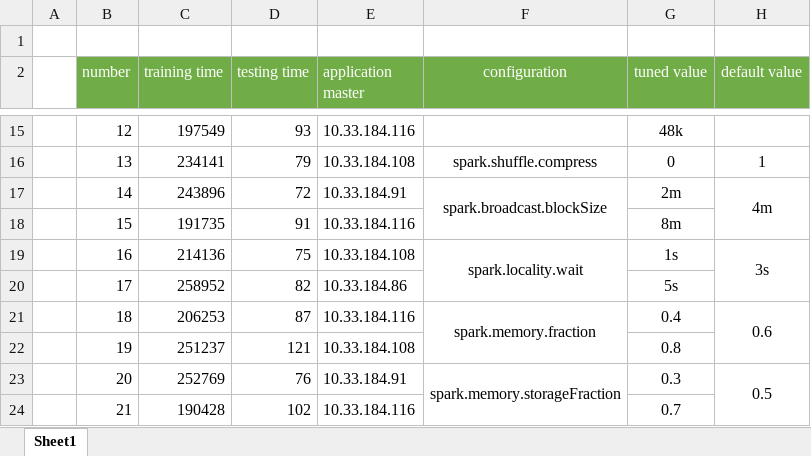
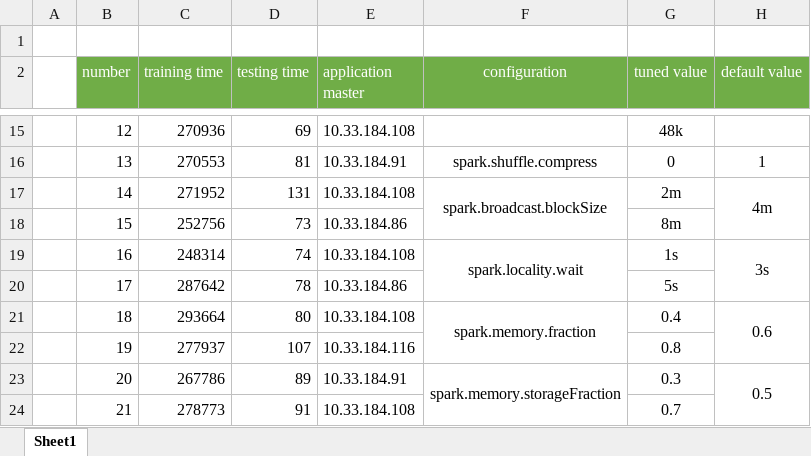
Before and after one commit to msep2019/MSEP_2019_1, an Excel workbook: Anying Xiang/SEP-B/Sprint 4/Experiment/Evaluation/BoT-IoT-cv5/Random Forest/response time.xlsx, sheet Sheet1, drawn as a sheet; only a part is shown, gaps mark what is left out; values as stored, in another font and other column widths than the file's, no borders; charts and pictures not drawn; the diff covers the shown part only; the diff names each change by its address in the sheet, - before the commit and + after, or states it on an @@ line.

```diff
--- a/Anying Xiang/SEP-B/Sprint 4/Experiment/Evaluation/BoT-IoT-cv5/Random Forest/response time.xlsx (sheet Sheet1)
+++ b/Anying Xiang/SEP-B/Sprint 4/Experiment/Evaluation/BoT-IoT-cv5/Random Forest/response time.xlsx (sheet Sheet1)
-C15 (training time): 197549
+C15 (training time): 270936
-D15 (testing time): 93
+D15 (testing time): 69
-E15 (application master): 10.33.184.116
+E15 (application master): 10.33.184.108
-C16 (training time): 234141
+C16 (training time): 270553
-D16 (testing time): 79
+D16 (testing time): 81
-E16 (application master): 10.33.184.108
+E16 (application master): 10.33.184.91
-C17 (training time): 243896
+C17 (training time): 271952
-D17 (testing time): 72
+D17 (testing time): 131
-E17 (application master): 10.33.184.91
+E17 (application master): 10.33.184.108
-C18 (training time): 191735
+C18 (training time): 252756
-D18 (testing time): 91
+D18 (testing time): 73
-E18 (application master): 10.33.184.116
+E18 (application master): 10.33.184.86
-C19 (training time): 214136
+C19 (training time): 248314
-D19 (testing time): 75
+D19 (testing time): 74
-C20 (training time): 258952
+C20 (training time): 287642
-D20 (testing time): 82
+D20 (testing time): 78
-C21 (training time): 206253
+C21 (training time): 293664
-D21 (testing time): 87
+D21 (testing time): 80
-E21 (application master): 10.33.184.116
+E21 (application master): 10.33.184.108
-C22 (training time): 251237
+C22 (training time): 277937
-D22 (testing time): 121
+D22 (testing time): 107
-E22 (application master): 10.33.184.108
+E22 (application master): 10.33.184.116
-C23 (training time): 252769
+C23 (training time): 267786
-D23 (testing time): 76
+D23 (testing time): 89
-C24 (training time): 190428
+C24 (training time): 278773
-D24 (testing time): 102
+D24 (testing time): 91
-E24 (application master): 10.33.184.116
+E24 (application master): 10.33.184.108
```
Also changed, not shown: 32 edited cells elsewhere in this sheet, charts or pictures, Anying Xiang/SEP-B/Sprint 4/Experiment/Analysis.xlsx, Anying Xiang/SEP-B/Sprint 4/Rules/Rules.xlsx, 2 other files.
